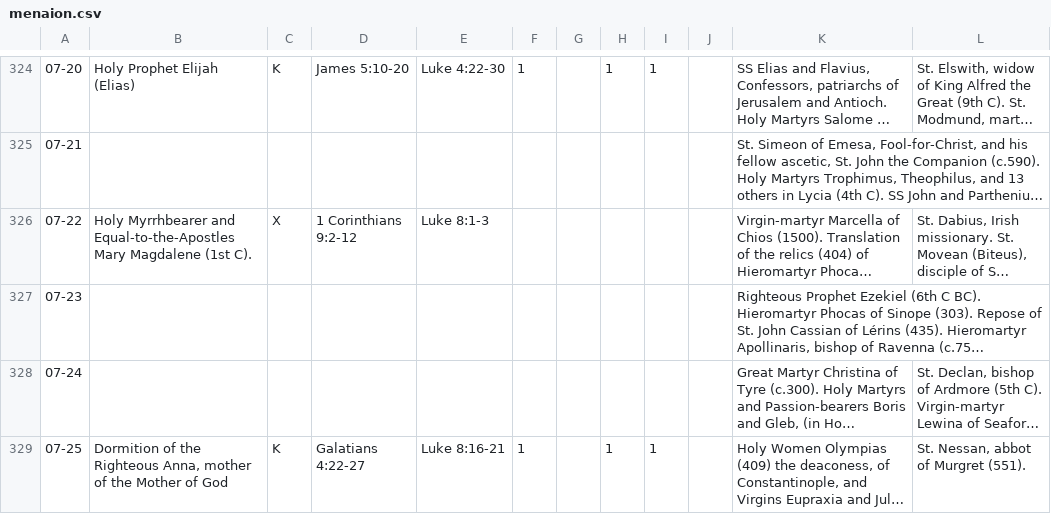
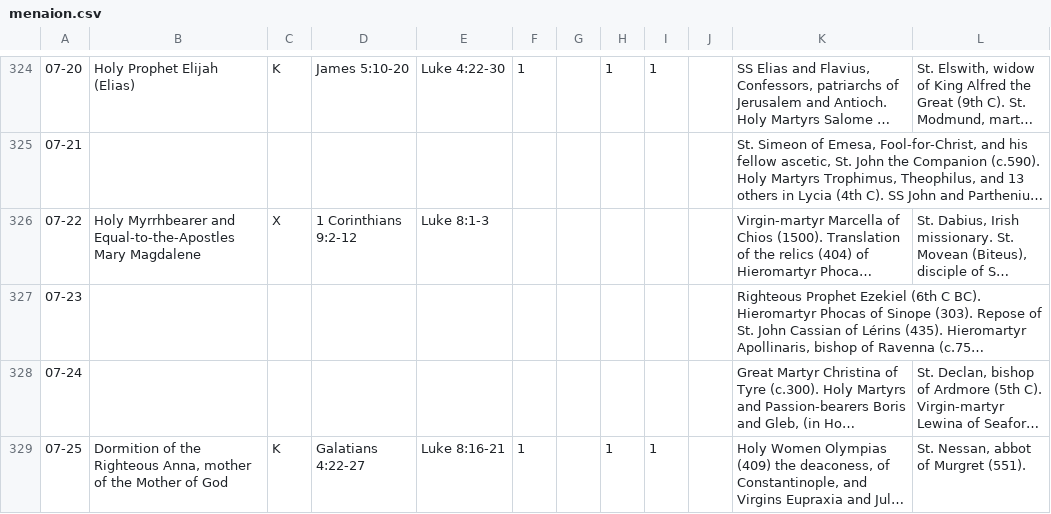
Before and after one commit to cmbryan/yocal, a CSV file: db/menaion.csv, drawn as a sheet; only a part is shown, gaps mark what is left out; long unchanged cells end in …; the diff names each change by its address in the sheet, - before the commit and + after, or states it on an @@ line.

Commit message:
Tweaked tweak

```diff
--- a/db/menaion.csv
+++ b/db/menaion.csv
-B326: …Mary Magdalene (1st C).
+B326: …Mary Magdalene
```
